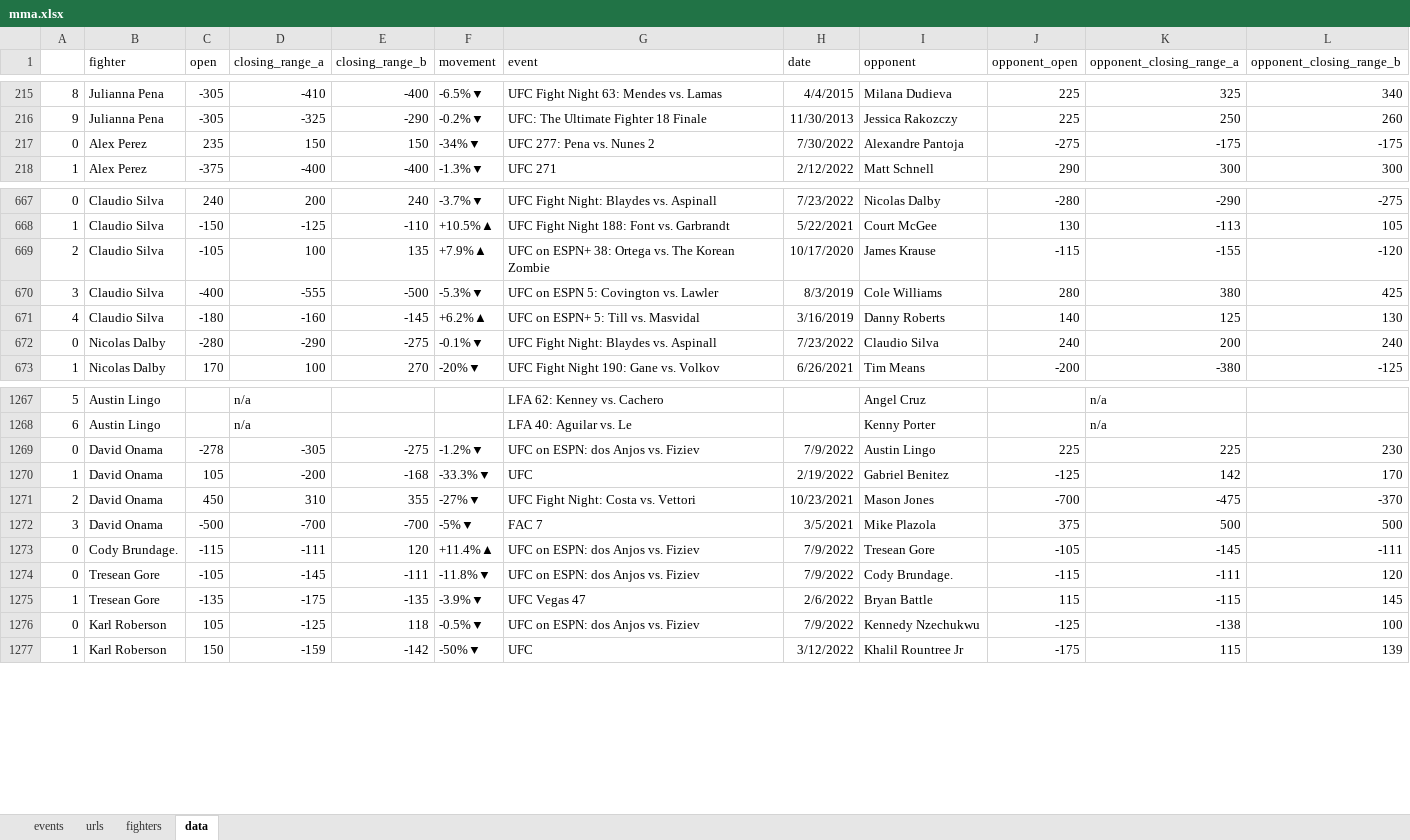
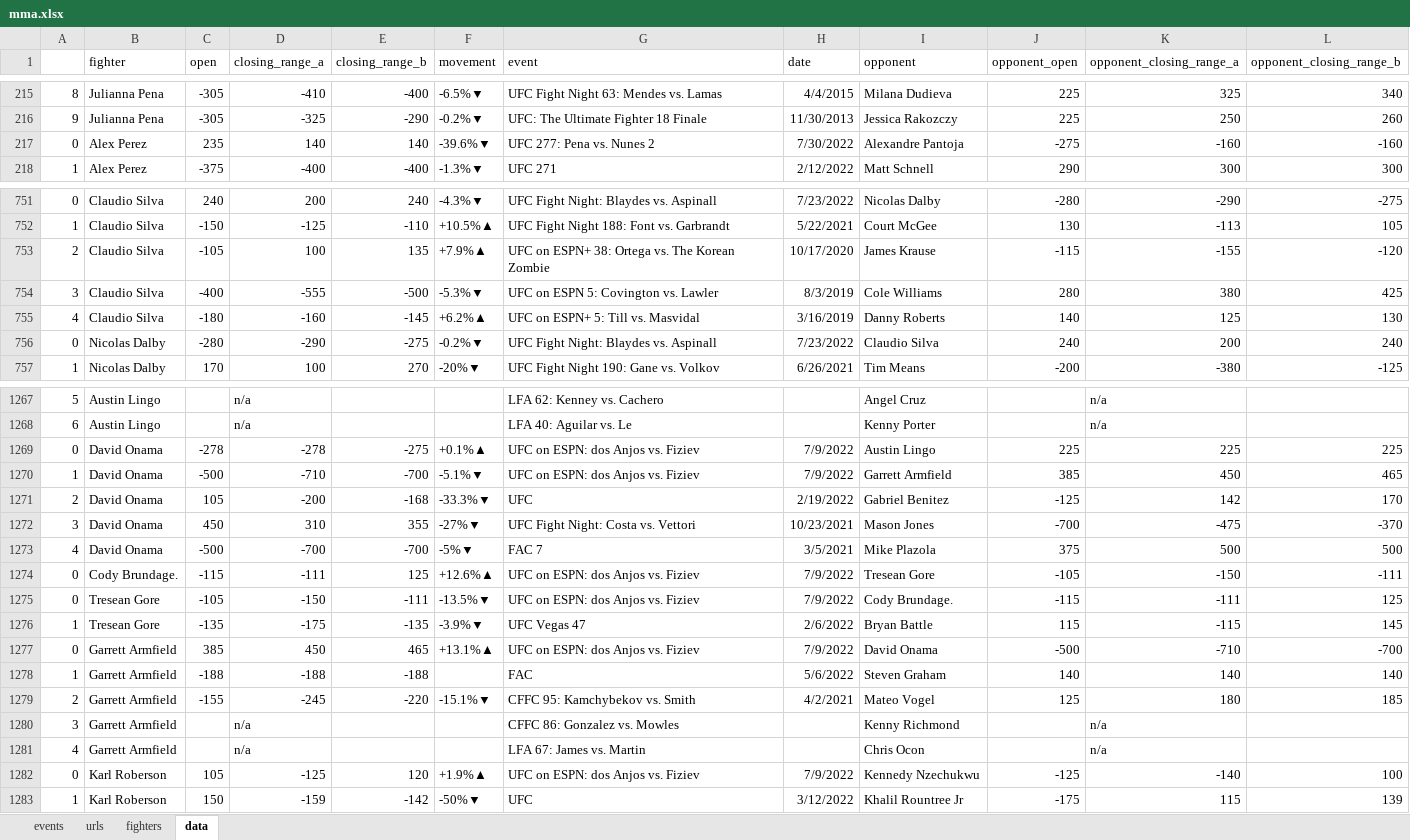
Before and after one commit to gchuber88/MMA, an Excel workbook: mma.xlsx, sheet data, drawn as a sheet; only a part is shown, gaps mark what is left out; values as stored, in another font and other column widths than the file's, no borders; addresses are those after the commit; the diff covers the shown part only; the diff names each change by its address in the sheet, - before the commit and + after, or states it on an @@ line.

Commit message:
Add files via upload

```diff
--- a/mma.xlsx (sheet data)
+++ b/mma.xlsx (sheet data)
-D217 (closing_range_a): 150
+D217 (closing_range_a): 140
-E217 (closing_range_b): 150
+E217 (closing_range_b): 140
-F217 (movement): -34%▼
+F217 (movement): -39.6%▼
-K217 (opponent_closing_range_a): -175
+K217 (opponent_closing_range_a): -160
-L217 (opponent_closing_range_b): -175
+L217 (opponent_closing_range_b): -160
-F751 (movement): -3.7%▼
+F751 (movement): -4.3%▼
-F756 (movement): -0.1%▼
+F756 (movement): -0.2%▼
-D1269 (closing_range_a): -305
+D1269 (closing_range_a): -278
-F1269 (movement): -1.2%▼
+F1269 (movement): +0.1%▲
-L1269 (opponent_closing_range_b): 230
+L1269 (opponent_closing_range_b): 225
+row 1270: 1 | David Onama | -500 | -710 | -700 | -5.1%▼ | UFC on ESPN: dos Anjos vs. Fiziev | 7/9/2022 | Garrett Armfield | 385 | 450 | 465
-A1271: 1
+A1271: 2
-A1272: 2
+A1272: 3
-A1273: 3
+A1273: 4
-E1274 (closing_range_b): 120
+E1274 (closing_range_b): 125
-F1274 (movement): +11.4%▲
+F1274 (movement): +12.6%▲
-K1274 (opponent_closing_range_a): -145
+K1274 (opponent_closing_range_a): -150
-D1275 (closing_range_a): -145
+D1275 (closing_range_a): -150
-F1275 (movement): -11.8%▼
+F1275 (movement): -13.5%▼
-L1275 (opponent_closing_range_b): 120
+L1275 (opponent_closing_range_b): 125
+row 1277: 0 | Garrett Armfield | 385 | 450 | 465 | +13.1%▲ | UFC on ESPN: dos Anjos vs. Fiziev | 7/9/2022 | David Onama | -500 | -710 | -700
+row 1278: 1 | Garrett Armfield | -188 | -188 | -188 |  | FAC | 5/6/2022 | Steven Graham | 140 | 140 | 140
+row 1279: 2 | Garrett Armfield | -155 | -245 | -220 | -15.1%▼ | CFFC 95: Kamchybekov vs. Smith | 4/2/2021 | Mateo Vogel | 125 | 180 | 185
+row 1280: 3 | Garrett Armfield |  | n/a |  |  | CFFC 86: Gonzalez vs. Mowles |  | Kenny Richmond |  | n/a
+row 1281: 4 | Garrett Armfield |  | n/a |  |  | LFA 67: James vs. Martin |  | Chris Ocon |  | n/a
-E1282 (closing_range_b): 118
+E1282 (closing_range_b): 120
-F1282 (movement): -0.5%▼
+F1282 (movement): +1.9%▲
-K1282 (opponent_closing_range_a): -138
+K1282 (opponent_closing_range_a): -140
```
Also changed, not shown: 23 added rows, 23 removed rows, 198 moved rows and 102 edited cells elsewhere in this sheet, sheet urls, sheet fighters, sheet events.
